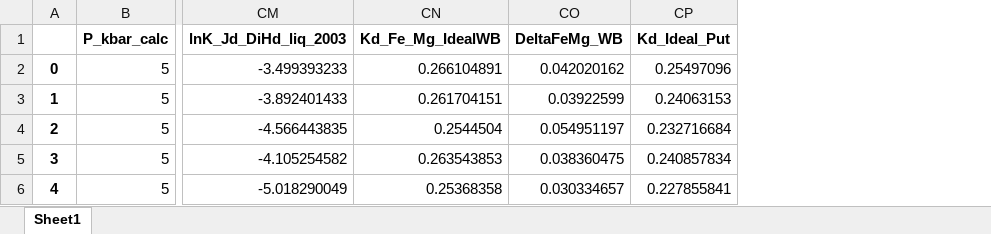
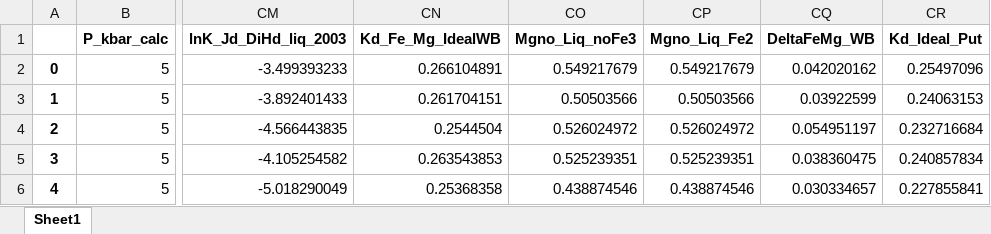
Before and after one commit to PennyWieser/Thermobar, an Excel workbook: Examples/Temperature_calculations.xlsx, sheet Sheet1, drawn as a sheet; only a part is shown, gaps mark what is left out; values as stored, in another font and other column widths than the file's, no borders; the diff names each change by its address in the sheet, - before the commit and + after, or states it on an @@ line.

```diff
--- a/Examples/Temperature_calculations.xlsx (sheet Sheet1)
+++ b/Examples/Temperature_calculations.xlsx (sheet Sheet1)
+column CO (Mgno_Liq_noFe3), rows 2-6: 0.549217679 | 0.50503566 | 0.526024972 | 0.525239351 | 0.438874546
+column CP (Mgno_Liq_Fe2), rows 2-6: 0.549217679 | 0.50503566 | 0.526024972 | 0.525239351 | 0.438874546
```
Also changed, not shown: Examples/Liquid, Ol_Liq_Themometry/Thermometry_out.xlsx, Examples/Opx_Liq_Thermobarometry/Opx_Liq_Example.xlsx, 17 other files.
